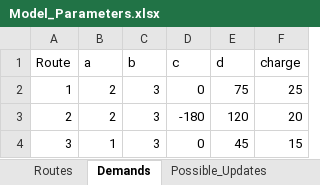
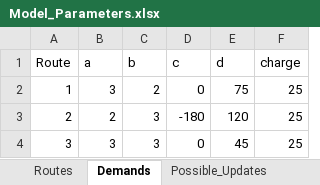
Before and after one commit to krishrao9/IOE574_Project, an Excel workbook: Model_Parameters.xlsx, sheet Demands, drawn as a sheet; values as stored, in another font and other column widths than the file's, no borders; the diff names each change by its address in the sheet, - before the commit and + after, or states it on an @@ line.

```diff
--- a/Model_Parameters.xlsx (sheet Demands)
+++ b/Model_Parameters.xlsx (sheet Demands)
-B2 (a): 2
+B2 (a): 3
-C2 (b): 3
+C2 (b): 2
-F3 (charge): 20
+F3 (charge): 25
-B4 (a): 1
+B4 (a): 3
-F4 (charge): 15
+F4 (charge): 25
```
Also changed, not shown: sheet Possible_Updates, sheet Routes, 5 other files.
